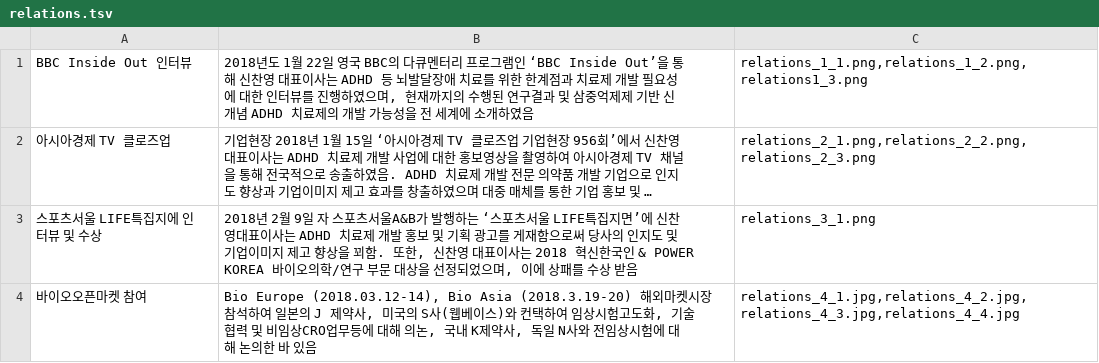
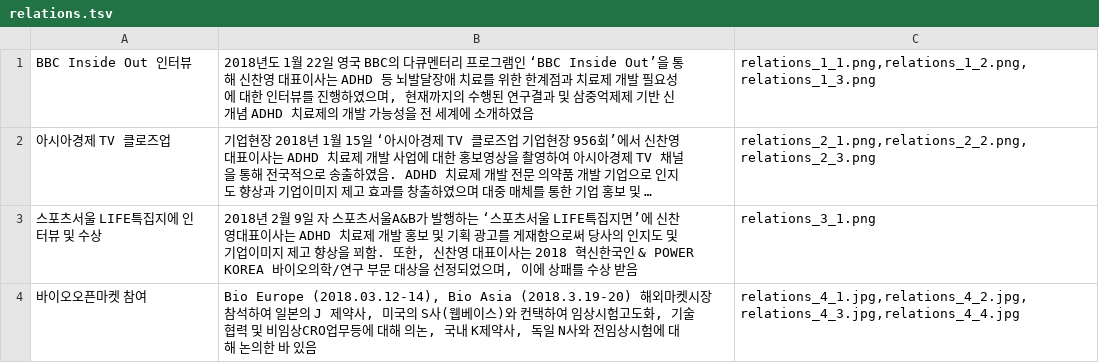
Before and after one commit to trineuro/homepage, a TSV file: contents/relations.tsv, drawn as a sheet; long unchanged cells end in …; the diff names each change by its address in the sheet, - before the commit and + after, or states it on an @@ line.

Commit message:
Update relations.tsv

```diff
--- a/contents/relations.tsv
+++ b/contents/relations.tsv
-C1: relations_1_1.png,relations_1_2.png,relations1_3.png
+C1: relations_1_1.png,relations_1_2.png,relations_1_3.png
```
